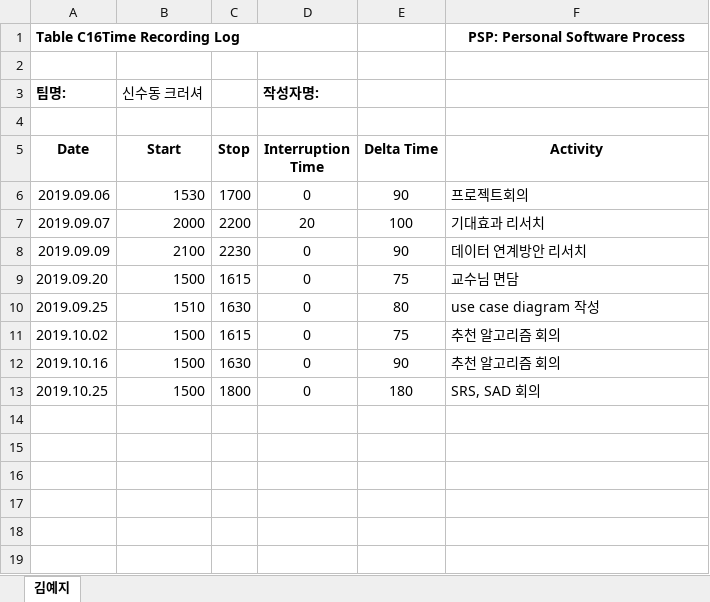
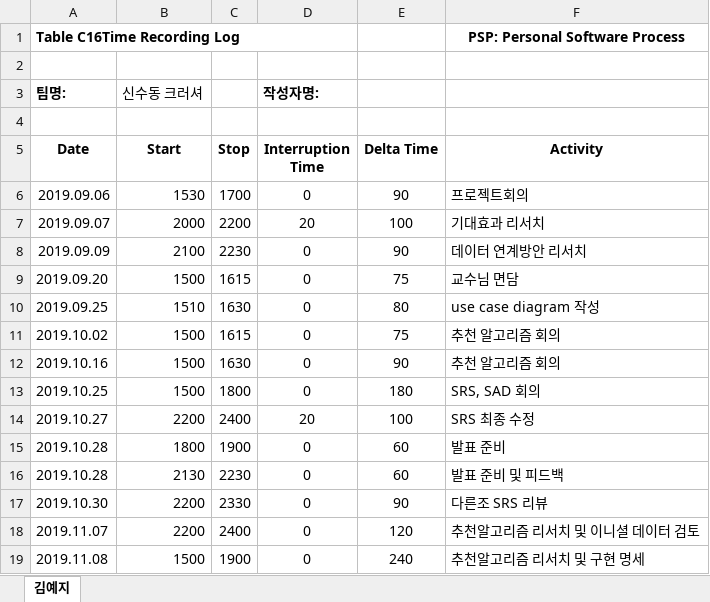
Before and after one commit to roeniss/TripPicker, an Excel workbook: 관리산출물PMP:PSP/PSP/김예지/신수동크러셔_psp_20150531_김예지.xlsx, sheet 김예지, drawn as a sheet; values as stored, in another font and other column widths than the file's, no borders; the diff names each change by its address in the sheet, - before the commit and + after, or states it on an @@ line.

Commit message:
Add files via upload
psp update

```diff
--- a/관리산출물PMP:PSP/PSP/김예지/신수동크러셔_psp_20150531_김예지.xlsx (sheet 김예지)
+++ b/관리산출물PMP:PSP/PSP/김예지/신수동크러셔_psp_20150531_김예지.xlsx (sheet 김예지)
+row 14: 2019.10.27 | 2200 | 2400 | 20 | 100 | SRS 최종 수정
+row 15: 2019.10.28 | 1800 | 1900 | 0 | 60 | 발표 준비
+row 16: 2019.10.28 | 2130 | 2230 | 0 | 60 | 발표 준비 및 피드백
+row 17: 2019.10.30 | 2200 | 2330 | 0 | 90 | 다른조 SRS 리뷰
+row 18: 2019.11.07 | 2200 | 2400 | 0 | 120 | 추천알고리즘 리서치 및 이니셜 데이터 검토
+row 19: 2019.11.08 | 1500 | 1900 | 0 | 240 | 추천알고리즘 리서치 및 구현 명세
```
